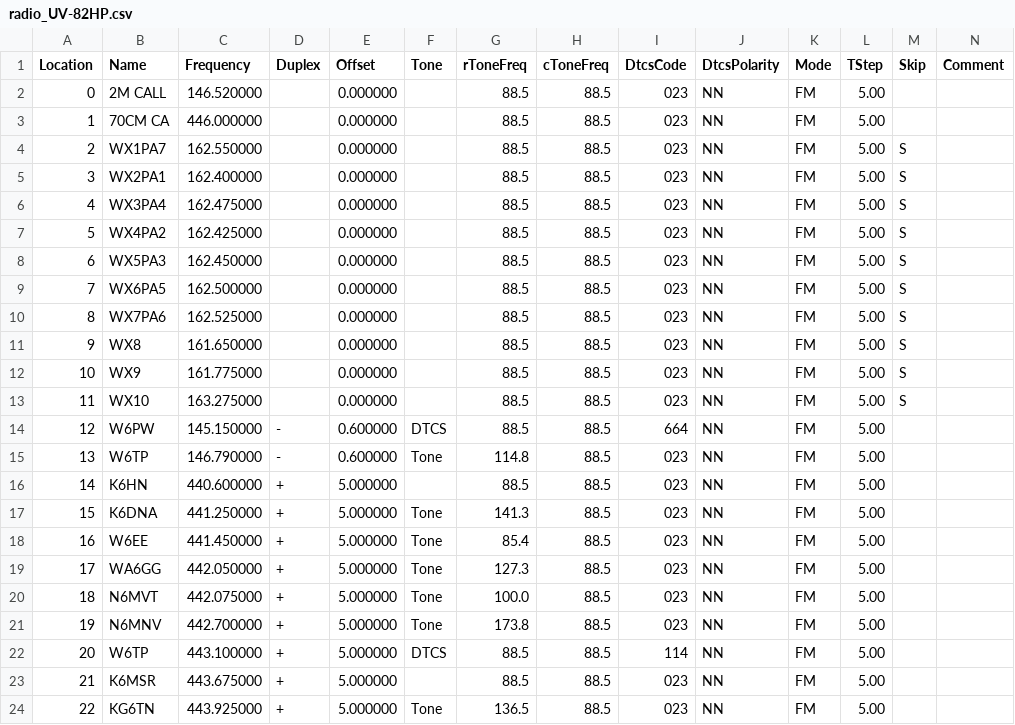
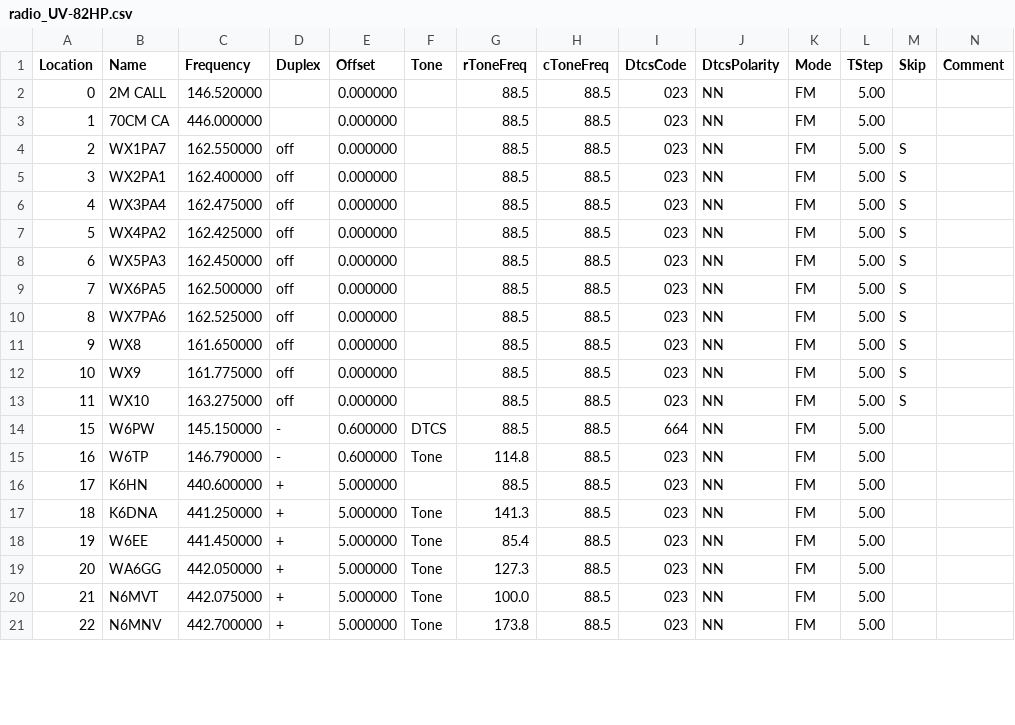
Before and after one commit to RyanBalfanz/CHIRP-configurations, a CSV file: radio_UV-82HP.csv, drawn as a sheet; only a part is shown; removed rows and columns are numbered as before the commit, all else as after; rows hold the shown columns only; the diff covers the shown part only; the diff names each change by its address in the sheet, - before the commit and + after, or states it on an @@ line.

```diff
--- a/radio_UV-82HP.csv
+++ b/radio_UV-82HP.csv
-D4:D13 (Duplex): (empty)
+D4:D13 (Duplex): off
-A14 (Location): 12
+A14 (Location): 15
-row 15: 13 | W6TP | 146.790000 | - | 0.600000 | Tone | 114.8 | 88.5 | 023 | NN | FM | 5.00
-row 16: 14 | K6HN | 440.600000 | + | 5.000000 |  | 88.5 | 88.5 | 023 | NN | FM | 5.00
-row 17: 15 | K6DNA | 441.250000 | + | 5.000000 | Tone | 141.3 | 88.5 | 023 | NN | FM | 5.00
-B15 (Name): W6EE
+B15 (Name): W6TP
-C15 (Frequency): 441.450000
+C15 (Frequency): 146.790000
-D15 (Duplex): +
+D15 (Duplex): -
-E15 (Offset): 5.000000
+E15 (Offset): 0.600000
-G15 (rToneFreq): 85.4
+G15 (rToneFreq): 114.8
-B16 (Name): WA6GG
+B16 (Name): K6HN
-C16 (Frequency): 442.050000
+C16 (Frequency): 440.600000
-F16 (Tone): Tone
+F16 (Tone): (empty)
-G16 (rToneFreq): 127.3
+G16 (rToneFreq): 88.5
-B17 (Name): N6MVT
+B17 (Name): K6DNA
-C17 (Frequency): 442.075000
+C17 (Frequency): 441.250000
-G17 (rToneFreq): 100.0
+G17 (rToneFreq): 141.3
-B18 (Name): N6MNV
+B18 (Name): W6EE
-C18 (Frequency): 442.700000
+C18 (Frequency): 441.450000
-G18 (rToneFreq): 173.8
+G18 (rToneFreq): 85.4
-B19 (Name): W6TP
+B19 (Name): WA6GG
-C19 (Frequency): 443.100000
+C19 (Frequency): 442.050000
-F19 (Tone): DTCS
+F19 (Tone): Tone
-G19 (rToneFreq): 88.5
+G19 (rToneFreq): 127.3
-I19 (DtcsCode): 114
+I19 (DtcsCode): 023
-B20 (Name): K6MSR
+B20 (Name): N6MVT
-C20 (Frequency): 443.675000
+C20 (Frequency): 442.075000
-F20 (Tone): (empty)
+F20 (Tone): Tone
-G20 (rToneFreq): 88.5
+G20 (rToneFreq): 100.0
-B21 (Name): KG6TN
+B21 (Name): N6MNV
-C21 (Frequency): 443.925000
+C21 (Frequency): 442.700000
-G21 (rToneFreq): 136.5
+G21 (rToneFreq): 173.8
```
Also changed, not shown: 3 added rows and 33 edited cells elsewhere in this file, radio_BF-F8HP.csv.
